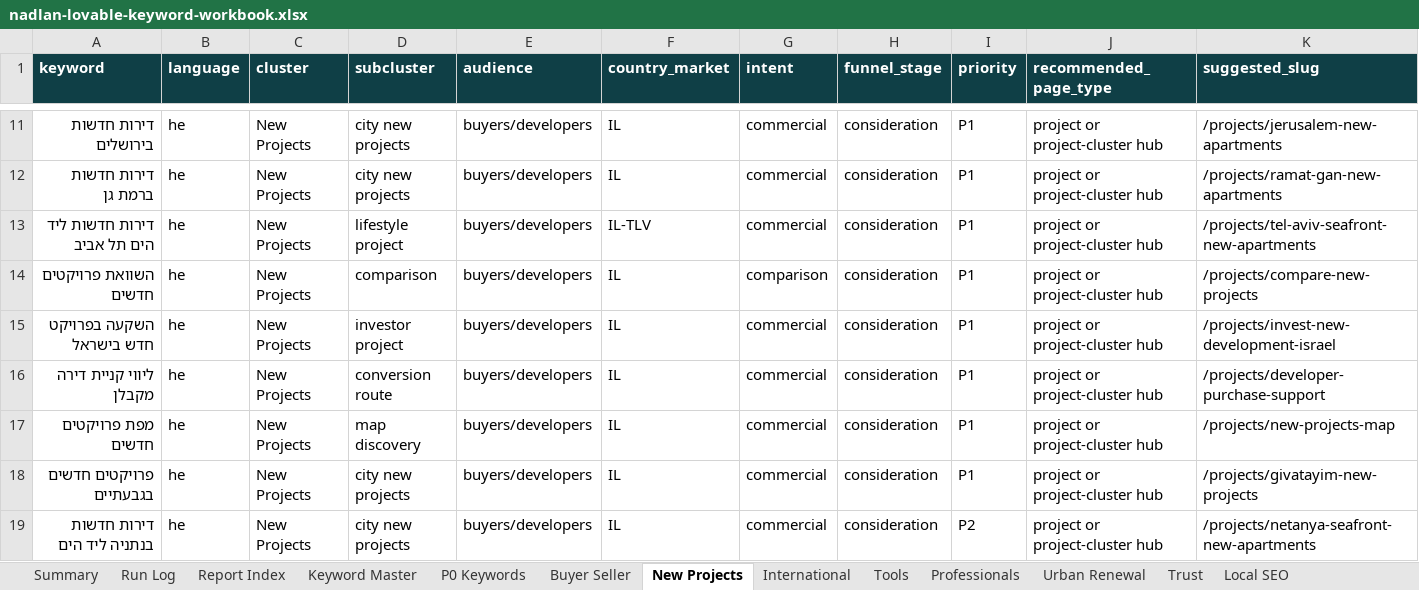
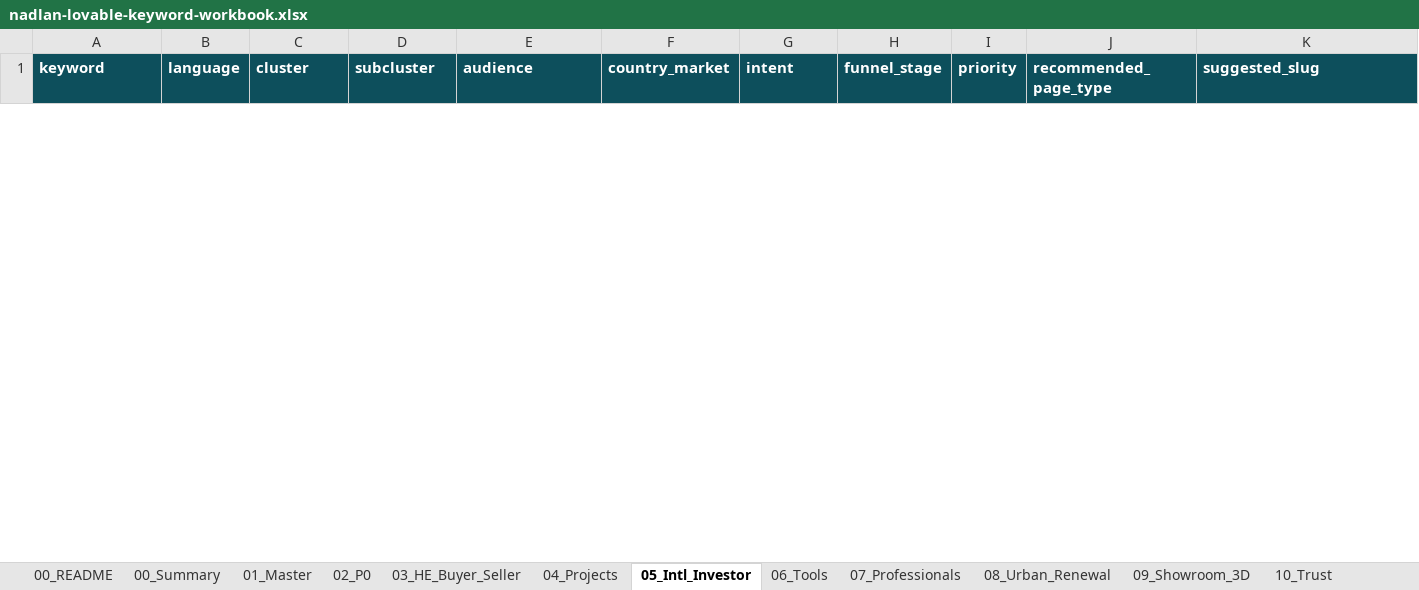
Before and after one commit to The-new-ben/nad-lan-co-il, an Excel workbook: strategy/lovable/nadlan-lovable-keyword-workbook.xlsx, sheet 05_Intl_Investor, drawn as a sheet; only a part is shown, gaps mark what is left out; values as stored, in another font and other column widths than the file's, no borders; removed rows and columns are numbered as before the commit, all else as after; rows hold the shown columns only; the diff covers the shown part only; the diff names each change by its address in the sheet, - before the commit and + after, or states it on an @@ line.

Commit message:
Recover Lovable report 2 keyword package

```diff
--- a/strategy/lovable/nadlan-lovable-keyword-workbook.xlsx (sheet 05_Intl_Investor)
+++ b/strategy/lovable/nadlan-lovable-keyword-workbook.xlsx (sheet 05_Intl_Investor)
-sheet tab: Summary
+sheet tab: 00_README
-sheet tab: Run Log
+sheet tab: 00_Summary
-sheet tab: Report Index
+sheet tab: 01_Master
-sheet tab: Keyword Master
+sheet tab: 02_P0
-sheet tab: P0 Keywords
+sheet tab: 03_HE_Buyer_Seller
-sheet tab: Buyer Seller
+sheet tab: 04_Projects
-sheet tab: New Projects
+sheet tab: 05_Intl_Investor
-sheet tab: International
+sheet tab: 06_Tools
-sheet tab: Tools
+sheet tab: 07_Professionals
-sheet tab: Professionals
+sheet tab: 08_Urban_Renewal
-sheet tab: Urban Renewal
+sheet tab: 09_Showroom_3D
-sheet tab: Trust
+sheet tab: 10_Trust
-row 11: דירות חדשות בירושלים | he | New Projects | city new projects | buyers/developers | IL | commercial | consideration | P1 | project or project-cluster hub | /projects/jerusalem-new-apartments
-row 12: דירות חדשות ברמת גן | he | New Projects | city new projects | buyers/developers | IL | commercial | consideration | P1 | project or project-cluster hub | /projects/ramat-gan-new-apartments
-row 13: דירות חדשות ליד הים תל אביב | he | New Projects | lifestyle project | buyers/developers | IL-TLV | commercial | consideration | P1 | project or project-cluster hub | /projects/tel-aviv-seafront-new-apartments
-row 14: השוואת פרויקטים חדשים | he | New Projects | comparison | buyers/developers | IL | comparison | consideration | P1 | project or project-cluster hub | /projects/compare-new-projects
-row 15: השקעה בפרויקט חדש בישראל | he | New Projects | investor project | buyers/developers | IL | commercial | consideration | P1 | project or project-cluster hub | /projects/invest-new-development-israel
-row 16: ליווי קניית דירה מקבלן | he | New Projects | conversion route | buyers/developers | IL | commercial | consideration | P1 | project or project-cluster hub | /projects/developer-purchase-support
-row 17: מפת פרויקטים חדשים | he | New Projects | map discovery | buyers/developers | IL | commercial | consideration | P1 | project or project-cluster hub | /projects/new-projects-map
-row 18: פרויקטים חדשים בגבעתיים | he | New Projects | city new projects | buyers/developers | IL | commercial | consideration | P1 | project or project-cluster hub | /projects/givatayim-new-projects
-row 19: דירות חדשות בנתניה ליד הים | he | New Projects | city new projects | buyers/developers | IL | commercial | consideration | P2 | project or project-cluster hub | /projects/netanya-seafront-new-apartments
```
Also changed, not shown: 42 added rows and 16 removed rows elsewhere in this sheet, sheet 02_P0, sheet 01_Master, sheet 12_Hold_Gates, sheet 03_HE_Buyer_Seller, sheet 11_Local_Programmatic, sheet 06_Tools, 10 more sheets, other sheet tabs, 23 other files.
